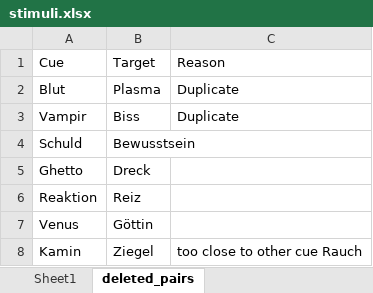
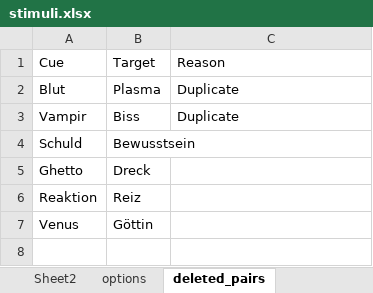
Before and after one commit to zs-nemecz/Guess_fMRI, an Excel workbook: stimuli.xlsx, sheet deleted_pairs, drawn as a sheet; values as stored, in another font and other column widths than the file's, no borders; conditional formats not drawn; the diff names each change by its address in the sheet, - before the commit and + after, or states it on an @@ line.

```diff
--- a/stimuli.xlsx (sheet deleted_pairs)
+++ b/stimuli.xlsx (sheet deleted_pairs)
+sheet tab: Sheet2
+sheet tab: options
-row 8: Kamin | Ziegel | too close to other cue Rauch
```
Also changed, not shown: sheet Sheet1, cue_target_pairs.xlsx, sm_words.xlsx, 3 other files.
